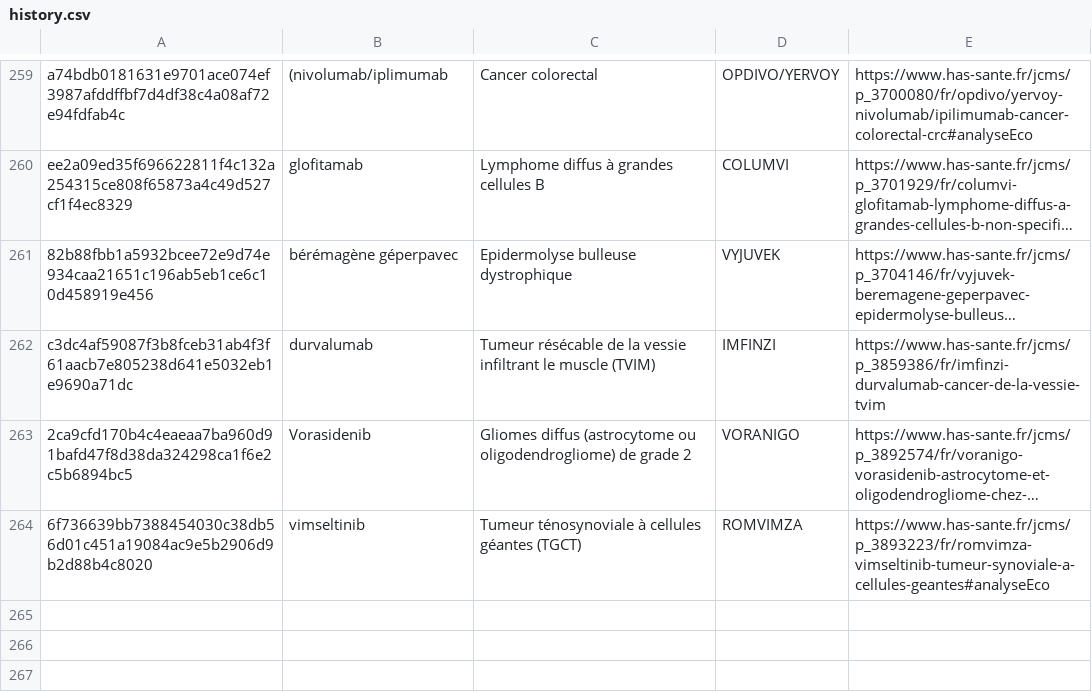
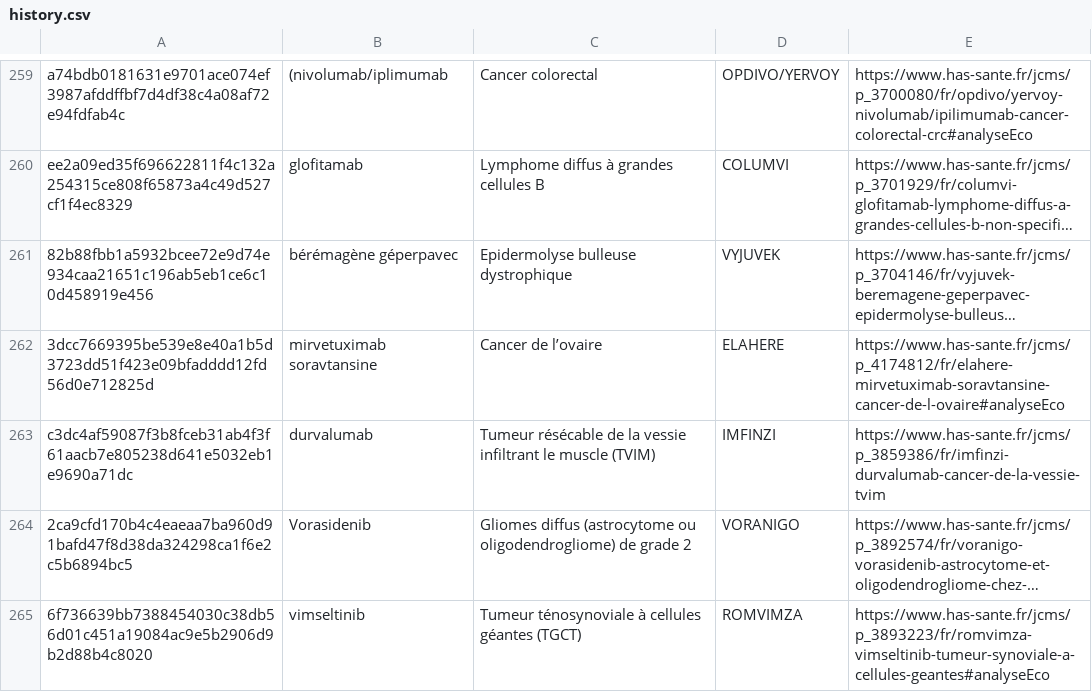
Before and after one commit to romygerrer-commits/CEESP-monitor, a CSV file: history.csv, drawn as a sheet; only a part is shown, gaps mark what is left out; long unchanged cells end in …; the diff names each change by its address in the sheet, - before the commit and + after, or states it on an @@ line.

```diff
--- a/history.csv
+++ b/history.csv
+row 262: 3dcc7669395be539e8e40a1b5d3723dd51f423e09bfadddd12fd56d0e712825d | mirvetuximab soravtansine | Cancer de l’ovaire | ELAHERE | https://www.has-sante.fr/jcms/p_4174812/fr/elahere-mirvetuximab-soravtansine-cancer-de-l-ovaire#analyseEco
```
